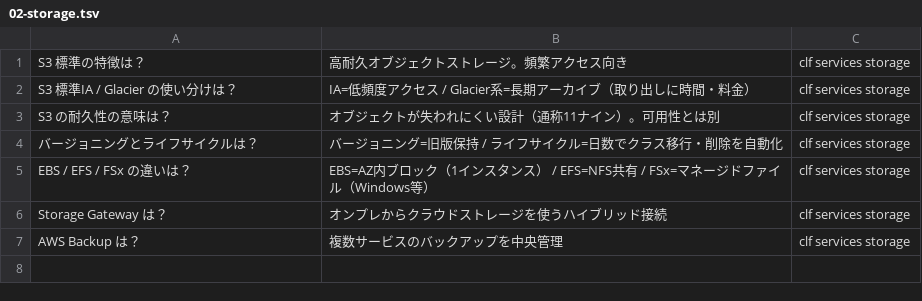
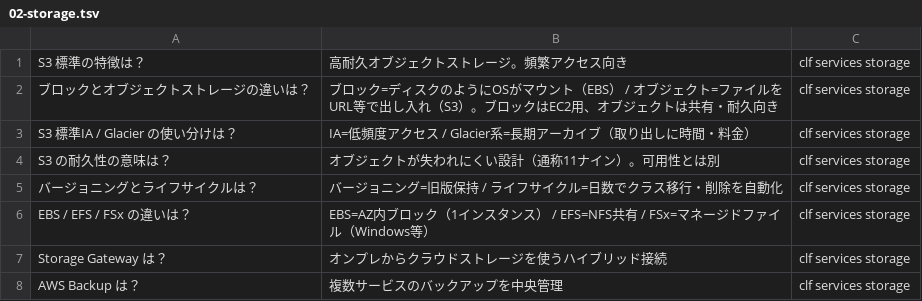
Before and after one commit to takoyaki-no-5/aws-cert-study, a TSV file: study/anki/clf/04-services/02-storage.tsv, drawn as a sheet; the diff names each change by its address in the sheet, - before the commit and + after, or states it on an @@ line.

```diff
--- a/study/anki/clf/04-services/02-storage.tsv
+++ b/study/anki/clf/04-services/02-storage.tsv
+row 2: ブロックとオブジェクトストレージの違いは？ | ブロック=ディスクのようにOSがマウント（EBS） / オブジェクト=ファイルをURL等で出し入れ（S3）。ブロックはEC2用、オブジェクトは共有・耐久向き | clf services storage
```
